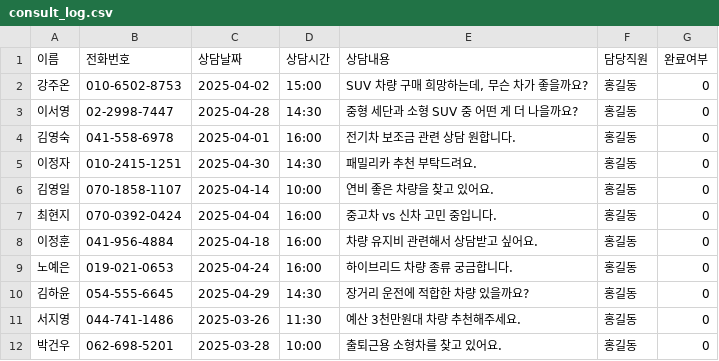
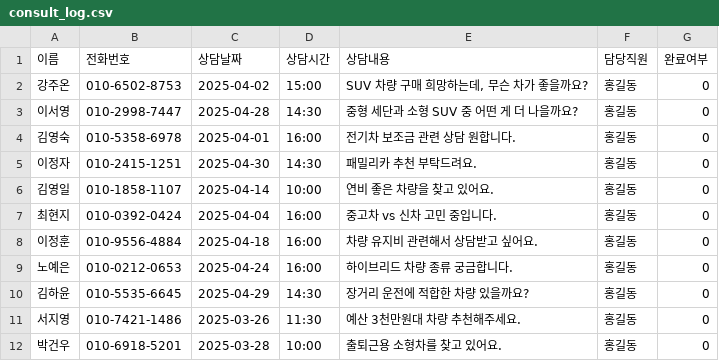
Before and after one commit to CodeWorks-hi/main-project, a CSV file: data/consult_log.csv, drawn as a sheet.

```diff
--- a/data/consult_log.csv
+++ b/data/consult_log.csv
@@ -2,11 +2,11 @@
 강주온,010-6502-8753,2025-04-02,15:00,"SUV 차량 구매 희망하는데, 무슨 차가 좋을까요?",홍길동,0
-이서영,02-2998-7447,2025-04-28,14:30,중형 세단과 소형 SUV 중 어떤 게 더 나을까요?,홍길동,0
-김영숙,041-558-6978,2025-04-01,16:00,전기차 보조금 관련 상담 원합니다.,홍길동,0
+이서영,010-2998-7447,2025-04-28,14:30,중형 세단과 소형 SUV 중 어떤 게 더 나을까요?,홍길동,0
+김영숙,010-5358-6978,2025-04-01,16:00,전기차 보조금 관련 상담 원합니다.,홍길동,0
 이정자,010-2415-1251,2025-04-30,14:30,패밀리카 추천 부탁드려요.,홍길동,0
-김영일,070-1858-1107,2025-04-14,10:00,연비 좋은 차량을 찾고 있어요.,홍길동,0
-최현지,070-0392-0424,2025-04-04,16:00,중고차 vs 신차 고민 중입니다.,홍길동,0
-이정훈,041-956-4884,2025-04-18,16:00,차량 유지비 관련해서 상담받고 싶어요.,홍길동,0
-노예은,019-021-0653,2025-04-24,16:00,하이브리드 차량 종류 궁금합니다.,홍길동,0
-김하윤,054-555-6645,2025-04-29,14:30,장거리 운전에 적합한 차량 있을까요?,홍길동,0
-서지영,044-741-1486,2025-03-26,11:30,예산 3천만원대 차량 추천해주세요.,홍길동,0
-박건우,062-698-5201,2025-03-28,10:00,출퇴근용 소형차를 찾고 있어요.,홍길동,0
+김영일,010-1858-1107,2025-04-14,10:00,연비 좋은 차량을 찾고 있어요.,홍길동,0
+최현지,010-0392-0424,2025-04-04,16:00,중고차 vs 신차 고민 중입니다.,홍길동,0
+이정훈,010-9556-4884,2025-04-18,16:00,차량 유지비 관련해서 상담받고 싶어요.,홍길동,0
+노예은,010-0212-0653,2025-04-24,16:00,하이브리드 차량 종류 궁금합니다.,홍길동,0
+김하윤,010-5535-6645,2025-04-29,14:30,장거리 운전에 적합한 차량 있을까요?,홍길동,0
+서지영,010-7421-1486,2025-03-26,11:30,예산 3천만원대 차량 추천해주세요.,홍길동,0
+박건우,010-6918-5201,2025-03-28,10:00,출퇴근용 소형차를 찾고 있어요.,홍길동,0
```
Also changed, not shown: 2 other files.
